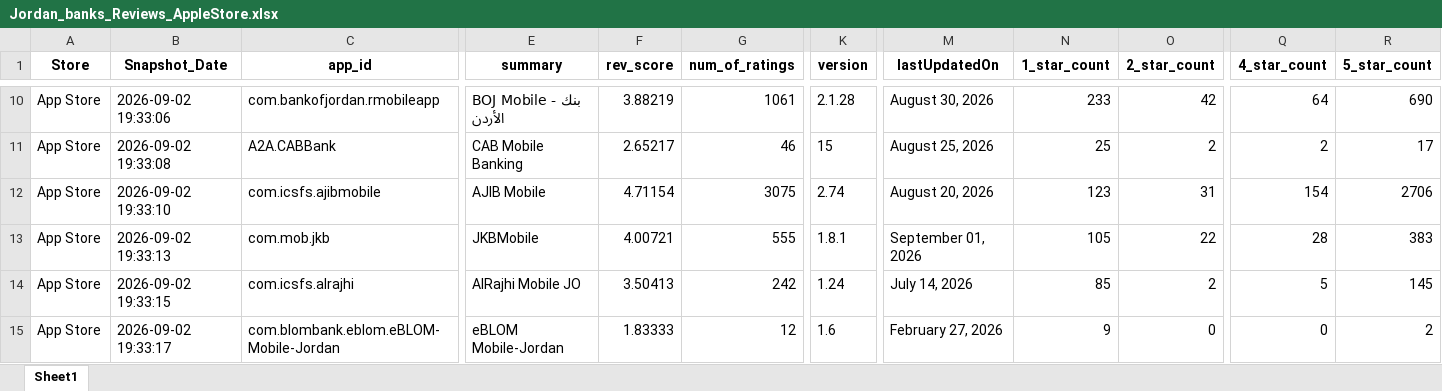
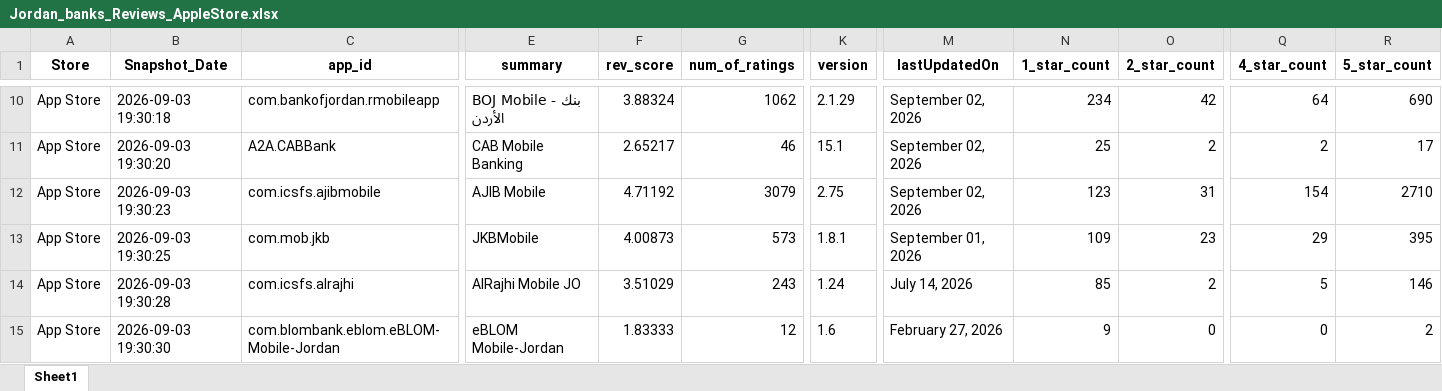
Before and after one commit to Joseph-Sal/jordan_banks_reviews_stats_data, an Excel workbook: data/Jordan_banks_Reviews_AppleStore.xlsx, sheet Sheet1, drawn as a sheet; only a part is shown, gaps mark what is left out; values as stored, in another font and other column widths than the file's, no borders; the diff covers the shown part only; the diff names each change by its address in the sheet, - before the commit and + after, or states it on an @@ line.

```diff
--- a/data/Jordan_banks_Reviews_AppleStore.xlsx (sheet Sheet1)
+++ b/data/Jordan_banks_Reviews_AppleStore.xlsx (sheet Sheet1)
-B10 (Snapshot_Date): 2026-09-02 19:33:06
+B10 (Snapshot_Date): 2026-09-03 19:30:18
-F10 (rev_score): 3.88219
+F10 (rev_score): 3.88324
-G10 (num_of_ratings): 1061
+G10 (num_of_ratings): 1062
-K10 (version): 2.1.28
+K10 (version): 2.1.29
-M10 (lastUpdatedOn): August 30, 2026
+M10 (lastUpdatedOn): September 02, 2026
-N10 (1_star_count): 233
+N10 (1_star_count): 234
-B11 (Snapshot_Date): 2026-09-02 19:33:08
+B11 (Snapshot_Date): 2026-09-03 19:30:20
-K11 (version): 15
+K11 (version): 15.1
-M11 (lastUpdatedOn): August 25, 2026
+M11 (lastUpdatedOn): September 02, 2026
-B12 (Snapshot_Date): 2026-09-02 19:33:10
+B12 (Snapshot_Date): 2026-09-03 19:30:23
-F12 (rev_score): 4.71154
+F12 (rev_score): 4.71192
-G12 (num_of_ratings): 3075
+G12 (num_of_ratings): 3079
-K12 (version): 2.74
+K12 (version): 2.75
-M12 (lastUpdatedOn): August 20, 2026
+M12 (lastUpdatedOn): September 02, 2026
-R12 (5_star_count): 2706
+R12 (5_star_count): 2710
-B13 (Snapshot_Date): 2026-09-02 19:33:13
+B13 (Snapshot_Date): 2026-09-03 19:30:25
-F13 (rev_score): 4.00721
+F13 (rev_score): 4.00873
-G13 (num_of_ratings): 555
+G13 (num_of_ratings): 573
-N13 (1_star_count): 105
+N13 (1_star_count): 109
-O13 (2_star_count): 22
+O13 (2_star_count): 23
-Q13 (4_star_count): 28
+Q13 (4_star_count): 29
-R13 (5_star_count): 383
+R13 (5_star_count): 395
-B14 (Snapshot_Date): 2026-09-02 19:33:15
+B14 (Snapshot_Date): 2026-09-03 19:30:28
-F14 (rev_score): 3.50413
+F14 (rev_score): 3.51029
-G14 (num_of_ratings): 242
+G14 (num_of_ratings): 243
-R14 (5_star_count): 145
+R14 (5_star_count): 146
-B15 (Snapshot_Date): 2026-09-02 19:33:17
+B15 (Snapshot_Date): 2026-09-03 19:30:30
```
Also changed, not shown: 37 edited cells elsewhere in this sheet, data/Jordan_banks_Reviews_GooglePlay.xlsx.
